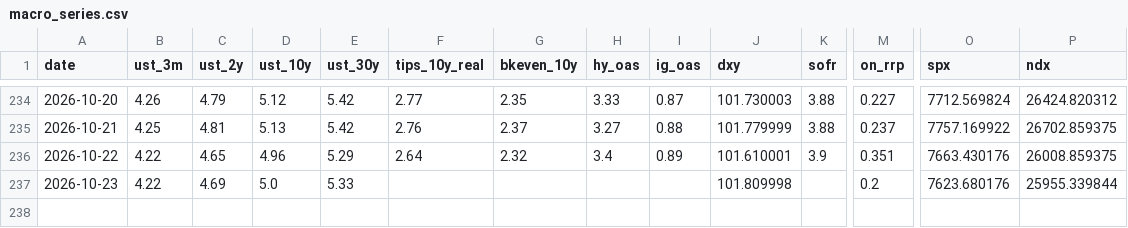
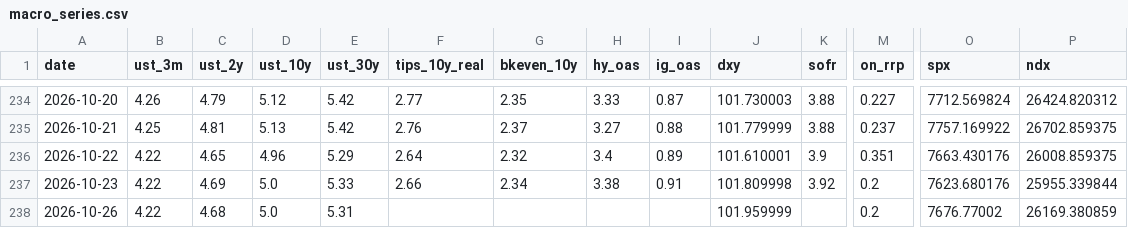
Before and after one commit to srwfj5d2th-droid/morning-macro, a CSV file: data/macro_series.csv, drawn as a sheet; only a part is shown, gaps mark what is left out; rows hold the shown columns only; the diff names each change by its address in the sheet, - before the commit and + after, or states it on an @@ line.

```diff
--- a/data/macro_series.csv
+++ b/data/macro_series.csv
-F237 (tips_10y_real): (empty)
+F237 (tips_10y_real): 2.66
-G237 (bkeven_10y): (empty)
+G237 (bkeven_10y): 2.34
-H237 (hy_oas): (empty)
+H237 (hy_oas): 3.38
-I237 (ig_oas): (empty)
+I237 (ig_oas): 0.91
-K237 (sofr): (empty)
+K237 (sofr): 3.92
+row 238: 2026-10-26 | 4.22 | 4.68 | 5.0 | 5.31 |  |  |  |  | 101.959999 |  | 0.2 | 7676.77002 | 26169.380859
```
Also changed, not shown: data/claims_ledger.csv, 30 other files.
